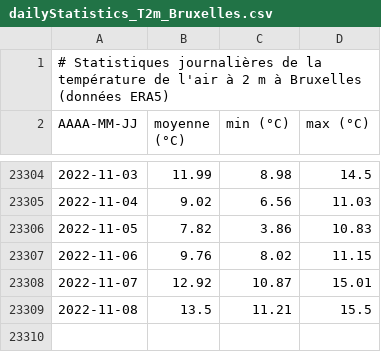
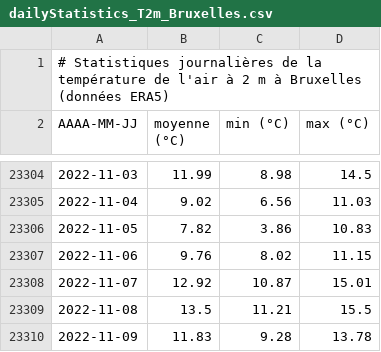
Before and after one commit to fmassonn/fmassonn.github.io, a CSV file: climate-indices/t2m/output/dailyStatistics_T2m_Bruxelles.csv, drawn as a sheet; only a part is shown, gaps mark what is left out; the diff names each change by its address in the sheet, - before the commit and + after, or states it on an @@ line.

Commit message:
Daily update

```diff
--- a/climate-indices/t2m/output/dailyStatistics_T2m_Bruxelles.csv
+++ b/climate-indices/t2m/output/dailyStatistics_T2m_Bruxelles.csv
+row 23310: 2022-11-09 | 11.83 | 9.28 | 13.78
```
Also changed, not shown: 2 other files.
